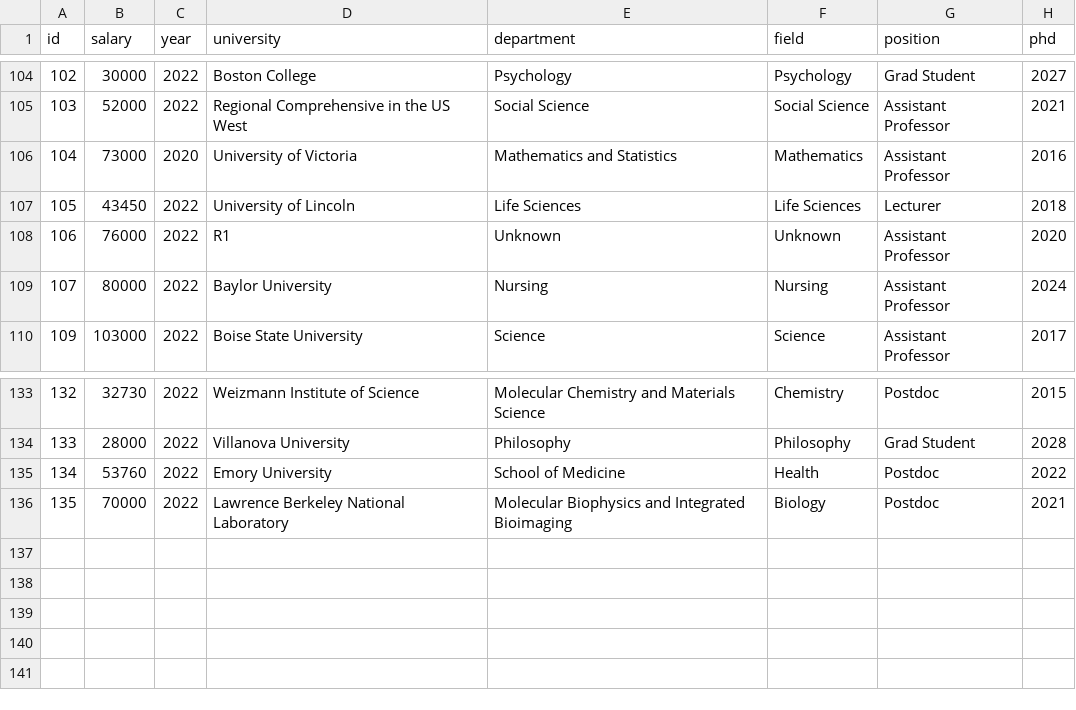
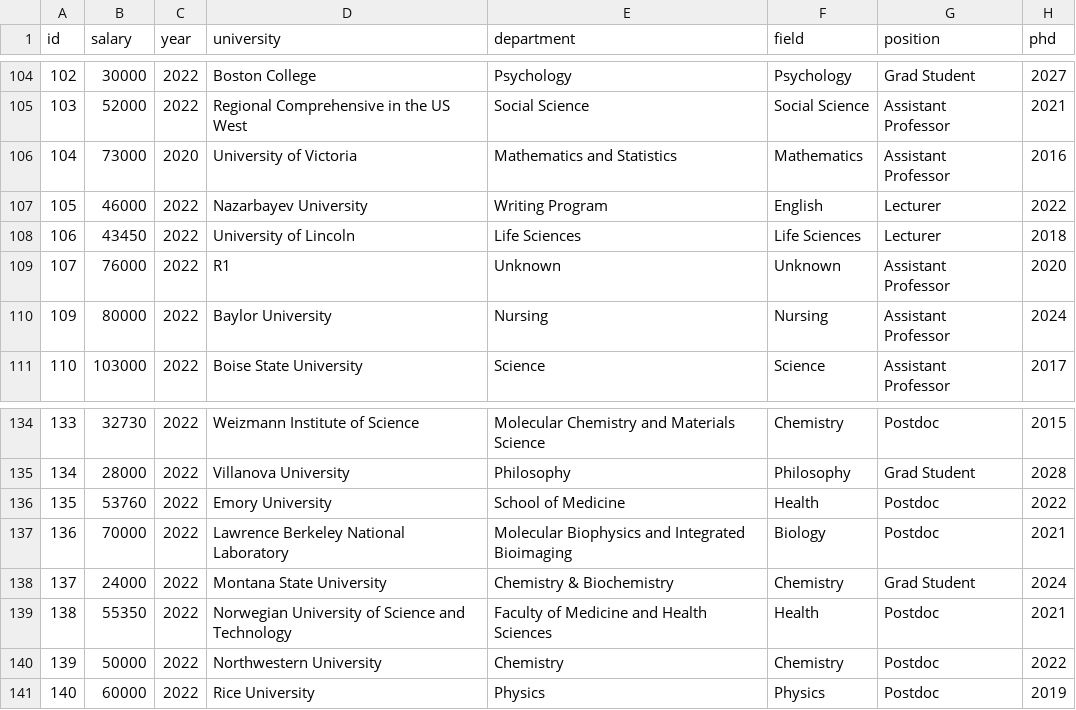
Before and after one commit to academicsalaries/academicsalaries.github.io, a CSV file: salaries.csv, drawn as a sheet; only a part is shown, gaps mark what is left out; addresses are those after the commit; the diff names each change by its address in the sheet, - before the commit and + after, or states it on an @@ line.

Commit message:
more data

```diff
--- a/salaries.csv
+++ b/salaries.csv
+row 107: 105 | 46000 | 2022 | Nazarbayev University | Writing Program | English | Lecturer | 2022
@@ column A (id) renumbered between rows 108 and 137 @@
+row 138: 137 | 24000 | 2022 | Montana State University | Chemistry & Biochemistry | Chemistry | Grad Student | 2024
+row 139: 138 | 55350 | 2022 | Norwegian University of Science and Technology | Faculty of Medicine and Health Sciences | Health | Postdoc | 2021
+row 140: 139 | 50000 | 2022 | Northwestern University | Chemistry | Chemistry | Postdoc | 2022
+row 141: 140 | 60000 | 2022 | Rice University | Physics | Physics | Postdoc | 2019
```
Also changed, not shown: 1 other file.
